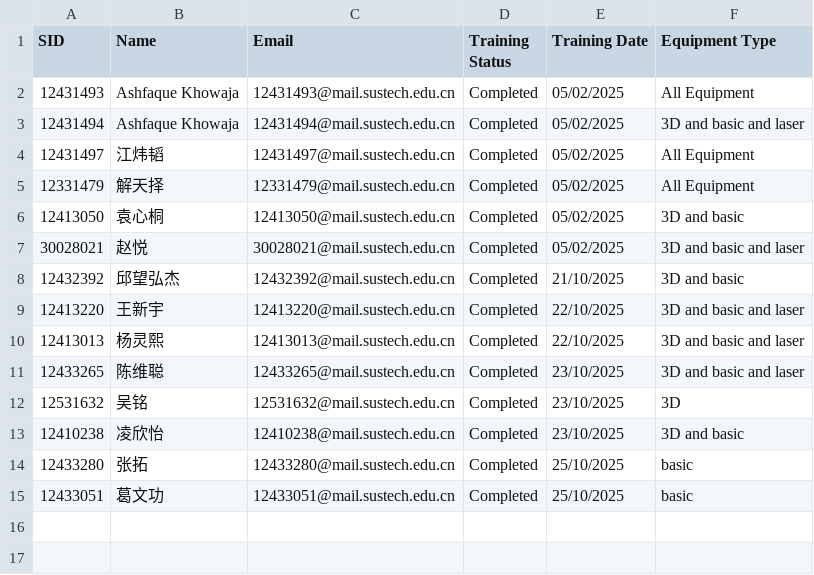
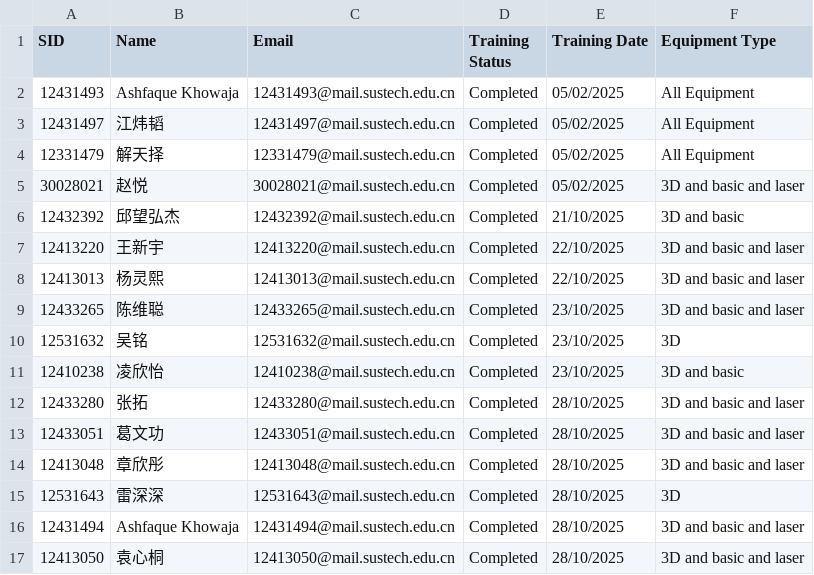
Before and after one commit to Immersive-Design-Group/SD-Workshop-Website, a CSV file: Data_collect/safety_training.csv, drawn as a sheet.

Commit message:
Update safety_training.csv

```diff
--- a/Data_collect/safety_training.csv
+++ b/Data_collect/safety_training.csv
@@ -2,6 +2,4 @@ SID,Name,Email,Training Status,Training Date,Equipment Type
 12431493,Ashfaque Khowaja,12431493@mail.sustech.edu.cn,Completed,05/02/2025,All Equipment
-12431494,Ashfaque Khowaja,12431494@mail.sustech.edu.cn,Completed,05/02/2025,3D and basic and laser
 12431497,江炜韬,12431497@mail.sustech.edu.cn,Completed,05/02/2025,All Equipment
 12331479,解天择,12331479@mail.sustech.edu.cn,Completed,05/02/2025,All Equipment
-12413050,袁心桐,12413050@mail.sustech.edu.cn,Completed,05/02/2025,3D and basic
 30028021,赵悦,30028021@mail.sustech.edu.cn,Completed,05/02/2025,3D and basic and laser
@@ -13,3 +11,7 @@ SID,Name,Email,Training Status,Training Date,Equipment Type
 12410238,凌欣怡,12410238@mail.sustech.edu.cn,Completed,23/10/2025,3D and basic
-12433280,张拓,12433280@mail.sustech.edu.cn,Completed,25/10/2025,basic
-12433051,葛文功,12433051@mail.sustech.edu.cn,Completed,25/10/2025,basic
+12433280,张拓,12433280@mail.sustech.edu.cn,Completed,28/10/2025,3D and basic and laser
+12433051,葛文功,12433051@mail.sustech.edu.cn,Completed,28/10/2025,3D and basic and laser
+12413048,章欣彤,12413048@mail.sustech.edu.cn,Completed,28/10/2025,3D and basic and laser
+12531643,雷深深,12531643@mail.sustech.edu.cn,Completed,28/10/2025,3D
+12431494,Ashfaque Khowaja,12431494@mail.sustech.edu.cn,Completed,28/10/2025,3D and basic and laser
+12413050,袁心桐,12413050@mail.sustech.edu.cn,Completed,28/10/2025,3D and basic and laser
```
